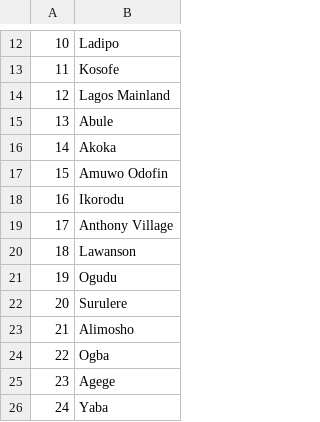
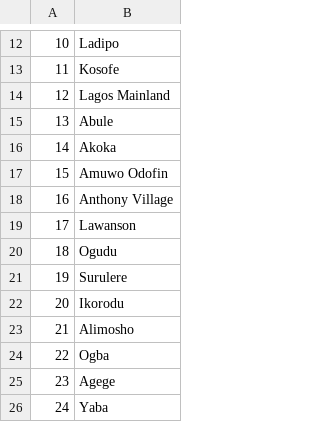
Before and after one commit to Ayofaj/Posi_Stutern_Practice, a CSV file: rent_area.csv, drawn as a sheet; only a part is shown, gaps mark what is left out.

```diff
--- a/rent_area.csv
+++ b/rent_area.csv
@@ -17,7 +17,7 @@
 15,Amuwo Odofin
-16,Ikorodu
-17,Anthony Village
-18,Lawanson
-19,Ogudu
-20,Surulere
+16,Anthony Village
+17,Lawanson
+18,Ogudu
+19,Surulere
+20,Ikorodu
 21,Alimosho
```
Also changed, not shown: rent_right_data.csv, 1 other file.
